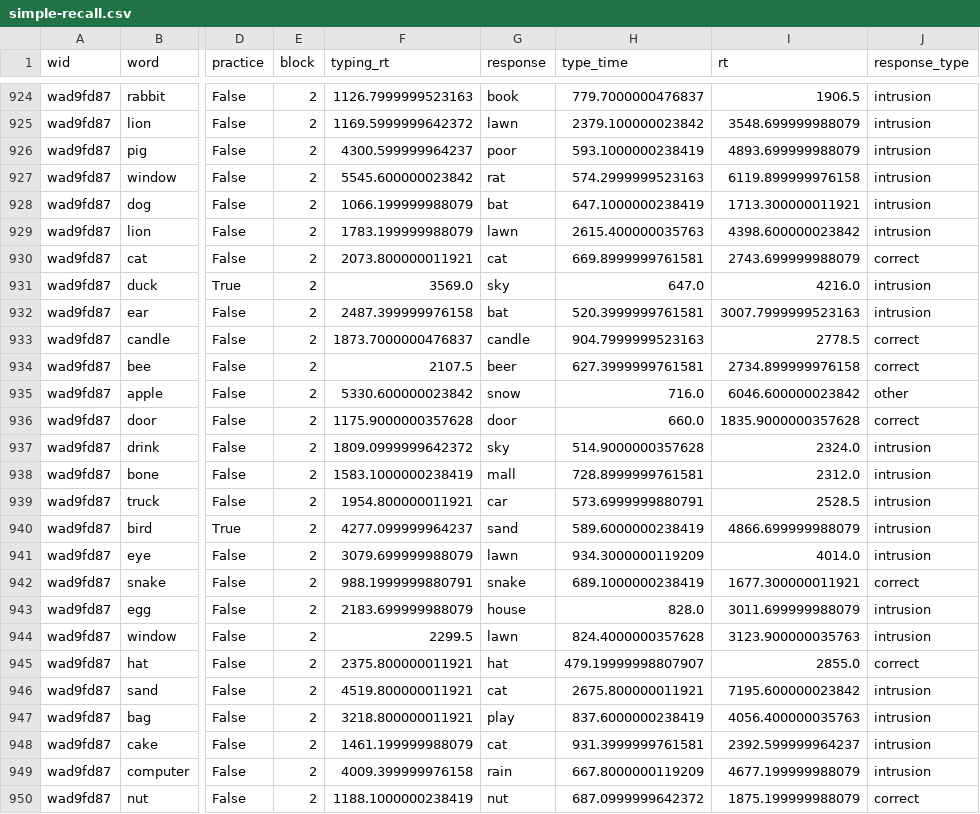
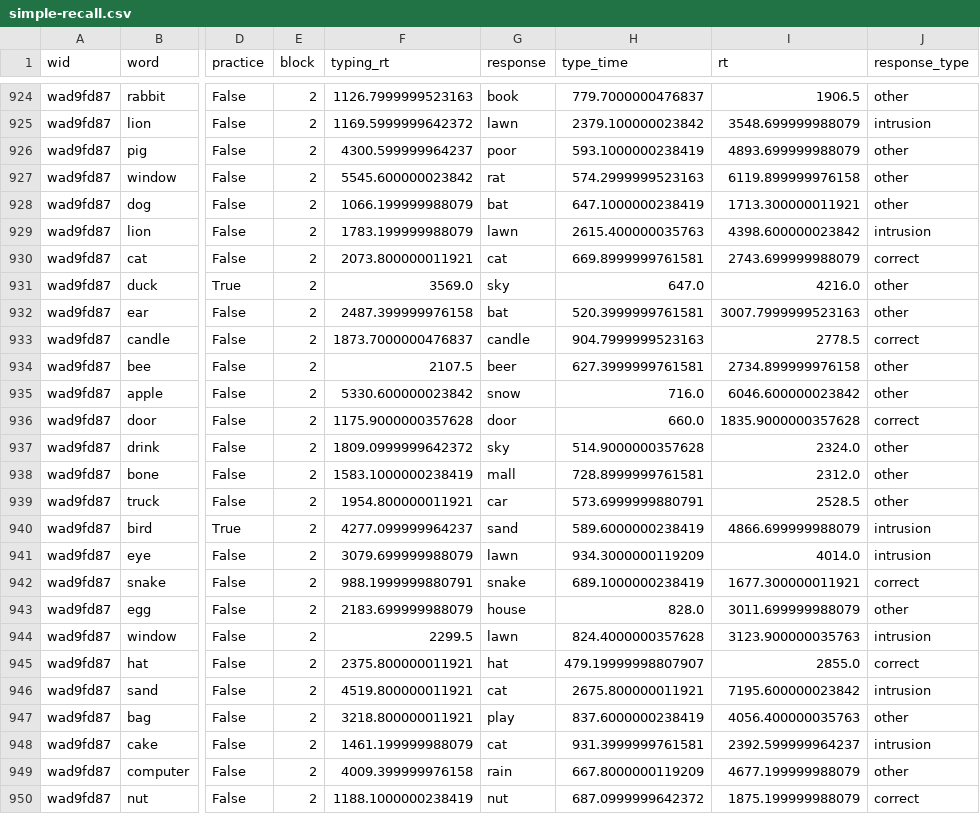
Before and after one commit to fredcallaway/memory, a CSV file: data/full/v6.5B/simple-recall.csv, drawn as a sheet; only a part is shown, gaps mark what is left out; the diff covers the shown part only; the diff names each change by its address in the sheet, - before the commit and + after, or states it on an @@ line.

```diff
--- a/data/full/v6.5B/simple-recall.csv
+++ b/data/full/v6.5B/simple-recall.csv
-J924 (response_type): intrusion
+J924 (response_type): other
-J926:J928 (response_type): intrusion
+J926:J928 (response_type): other
-J931:J932 (response_type): intrusion
+J931:J932 (response_type): other
-J934 (response_type): correct
+J934 (response_type): other
-J937:J939 (response_type): intrusion
+J937:J939 (response_type): other
-J943 (response_type): intrusion
+J943 (response_type): other
-J947 (response_type): intrusion
+J947 (response_type): other
-J949 (response_type): intrusion
+J949 (response_type): other
```
Also changed, not shown: 155 edited cells elsewhere in this file, data/full/v5.6/survey.csv, data/full/v5.6B/survey.csv, 24 other files.
